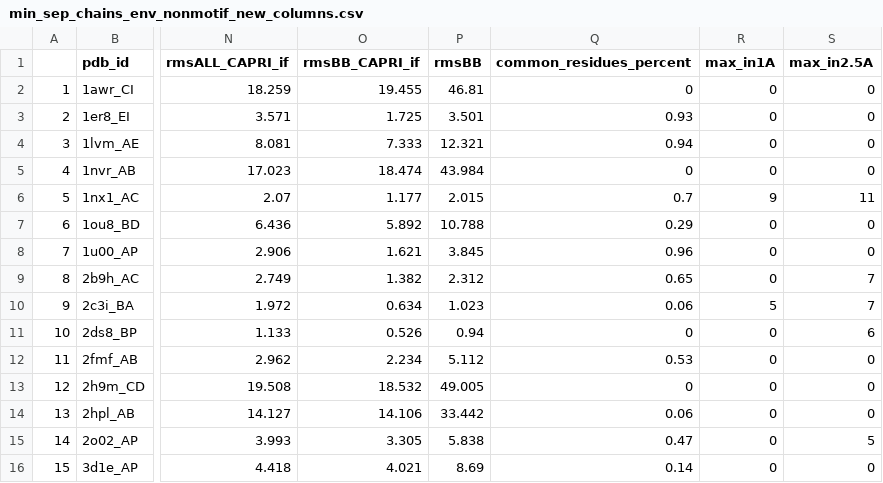
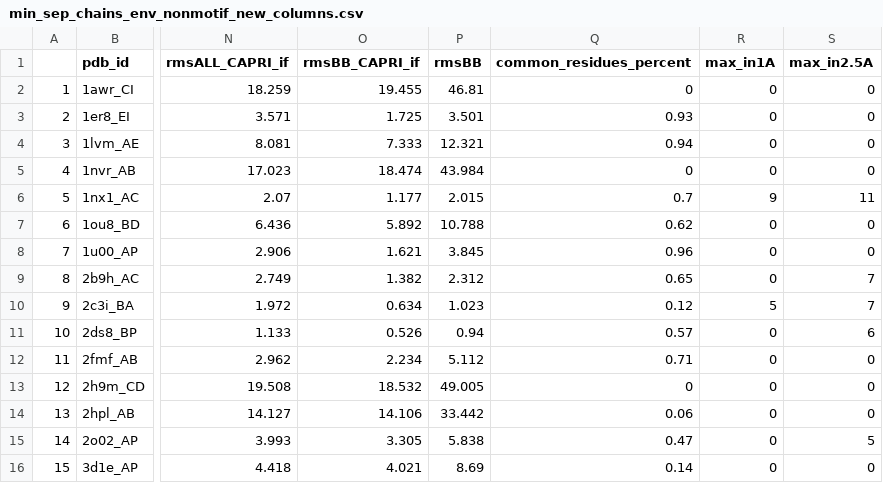
Before and after one commit to Furman-Lab/Peptide_docking_with_AF2_and_RosettAfold, a CSV file: Data/minimum_values/min_sep_chains_env_nonmotif_new_columns.csv, drawn as a sheet; only a part is shown, gaps mark what is left out; the diff names each change by its address in the sheet, - before the commit and + after, or states it on an @@ line.

```diff
--- a/Data/minimum_values/min_sep_chains_env_nonmotif_new_columns.csv
+++ b/Data/minimum_values/min_sep_chains_env_nonmotif_new_columns.csv
-Q7 (common_residues_percent): 0.29
+Q7 (common_residues_percent): 0.62
-Q10 (common_residues_percent): 0.06
+Q10 (common_residues_percent): 0.12
-Q11 (common_residues_percent): 0
+Q11 (common_residues_percent): 0.57
-Q12 (common_residues_percent): 0.53
+Q12 (common_residues_percent): 0.71
```
Also changed, not shown: Data/minimum_values/min_linker_env_nonmotif_new_columns.csv, Data/minimum_values/min_linker_polyA_motif_new_columns.csv, 26 other files.
